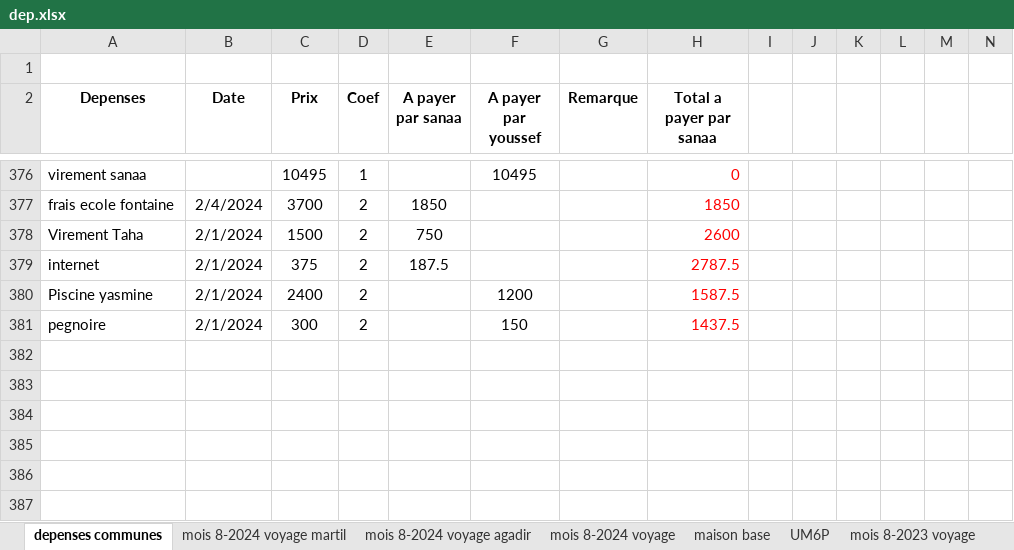
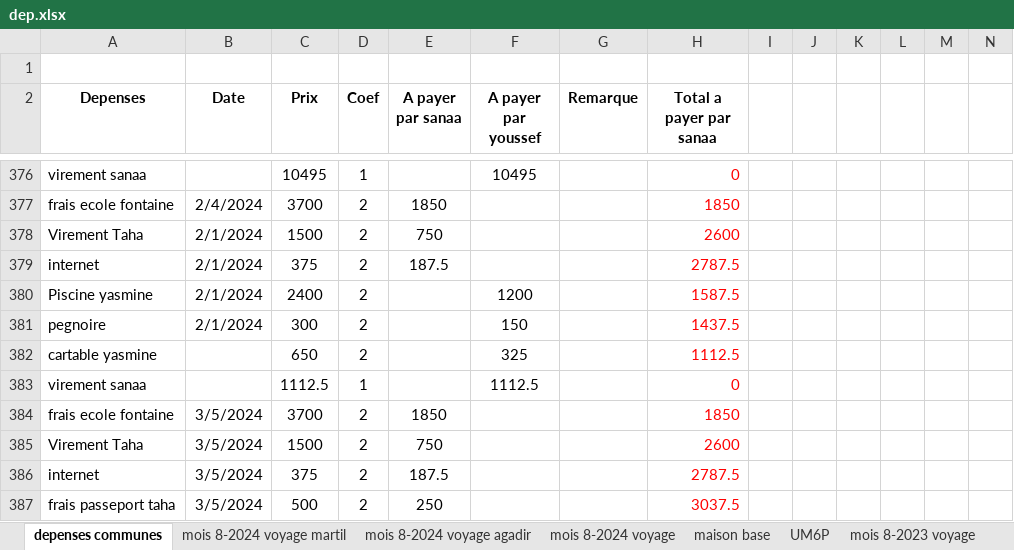
Before and after one commit to ouadine-projects/PC-GIT, an Excel workbook: dep.xlsx, sheet depenses communes, drawn as a sheet; only a part is shown, gaps mark what is left out; values as stored, in another font and other column widths than the file's, no borders; the diff names each change by its address in the sheet, - before the commit and + after, or states it on an @@ line.

```diff
--- a/dep.xlsx (sheet depenses communes)
+++ b/dep.xlsx (sheet depenses communes)
+row 382: cartable yasmine |  | 650 | 2 |  | 325 |  | 1112.5
+row 383: virement sanaa |  | 1112.5 | 1 |  | 1112.5 |  | 0
+row 384: frais ecole fontaine | 3/5/2024 | 3700 | 2 | 1850 |  |  | 1850
+row 385: Virement Taha | 3/5/2024 | 1500 | 2 | 750 |  |  | 2600
+row 386: internet | 3/5/2024 | 375 | 2 | 187.5 |  |  | 2787.5
+row 387: frais passeport taha | 3/5/2024 | 500 | 2 | 250 |  |  | 3037.5
```
Also changed, not shown: 6 other files.
